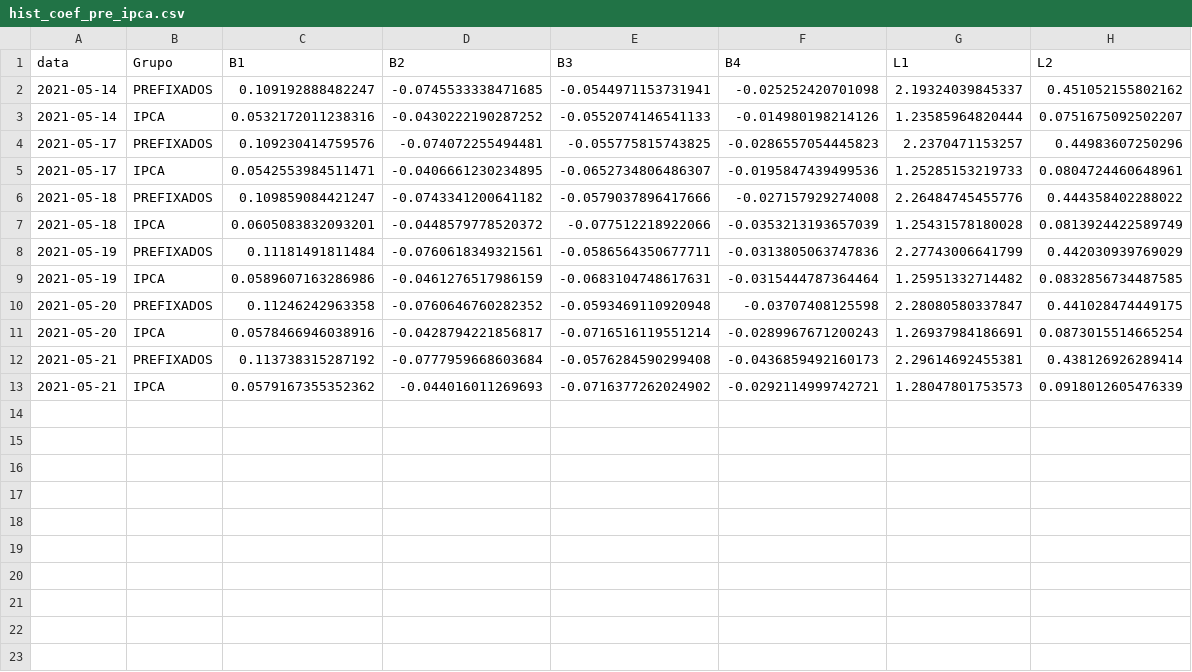
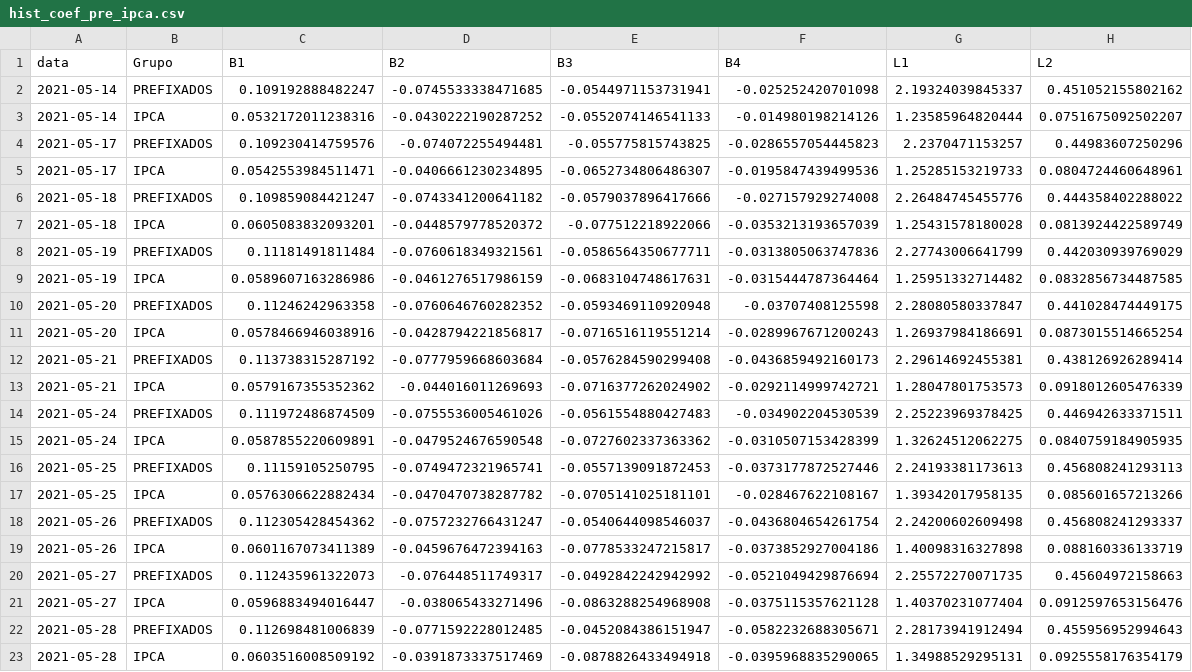
Before and after one commit to AugustoCL/AugustoLeal, a CSV file: content/post/2021-05-22-criando-bd-webscraping/hist_coef_pre_ipca.csv, drawn as a sheet; the diff names each change by its address in the sheet, - before the commit and + after, or states it on an @@ line.

Commit message:
add faxina_dados_webscraping post

```diff
--- a/content/post/2021-05-22-criando-bd-webscraping/hist_coef_pre_ipca.csv
+++ b/content/post/2021-05-22-criando-bd-webscraping/hist_coef_pre_ipca.csv
+row 14: 2021-05-24 | PREFIXADOS | 0.111972486874509 | -0.0755536005461026 | -0.0561554880427483 | -0.034902204530539 | 2.25223969378425 | 0.446942633371511
+row 15: 2021-05-24 | IPCA | 0.0587855220609891 | -0.0479524676590548 | -0.0727602337363362 | -0.0310507153428399 | 1.32624512062275 | 0.0840759184905935
+row 16: 2021-05-25 | PREFIXADOS | 0.11159105250795 | -0.0749472321965741 | -0.0557139091872453 | -0.0373177872527446 | 2.24193381173613 | 0.456808241293113
+row 17: 2021-05-25 | IPCA | 0.0576306622882434 | -0.0470470738287782 | -0.0705141025181101 | -0.028467622108167 | 1.39342017958135 | 0.085601657213266
+row 18: 2021-05-26 | PREFIXADOS | 0.112305428454362 | -0.0757232766431247 | -0.0540644098546037 | -0.0436804654261754 | 2.24200602609498 | 0.456808241293337
+row 19: 2021-05-26 | IPCA | 0.0601167073411389 | -0.0459676472394163 | -0.0778533247215817 | -0.0373852927004186 | 1.40098316327898 | 0.088160336133719
+row 20: 2021-05-27 | PREFIXADOS | 0.112435961322073 | -0.076448511749317 | -0.0492842242942992 | -0.0521049429876694 | 2.25572270071735 | 0.45604972158663
+row 21: 2021-05-27 | IPCA | 0.0596883494016447 | -0.038065433271496 | -0.0863288254968908 | -0.0375115357621128 | 1.40370231077404 | 0.0912597653156476
+row 22: 2021-05-28 | PREFIXADOS | 0.112698481006839 | -0.0771592228012485 | -0.0452084386151947 | -0.0582232688305671 | 2.28173941912494 | 0.455956952994643
+row 23: 2021-05-28 | IPCA | 0.0603516008509192 | -0.0391873337517469 | -0.0878826433494918 | -0.0395968835290065 | 1.34988529295131 | 0.0925558176354179
```
Also changed, not shown: docs/post/2021-05-22-criando-bd-webscraping/hist_coef_pre_ipca.csv, 54 other files.
